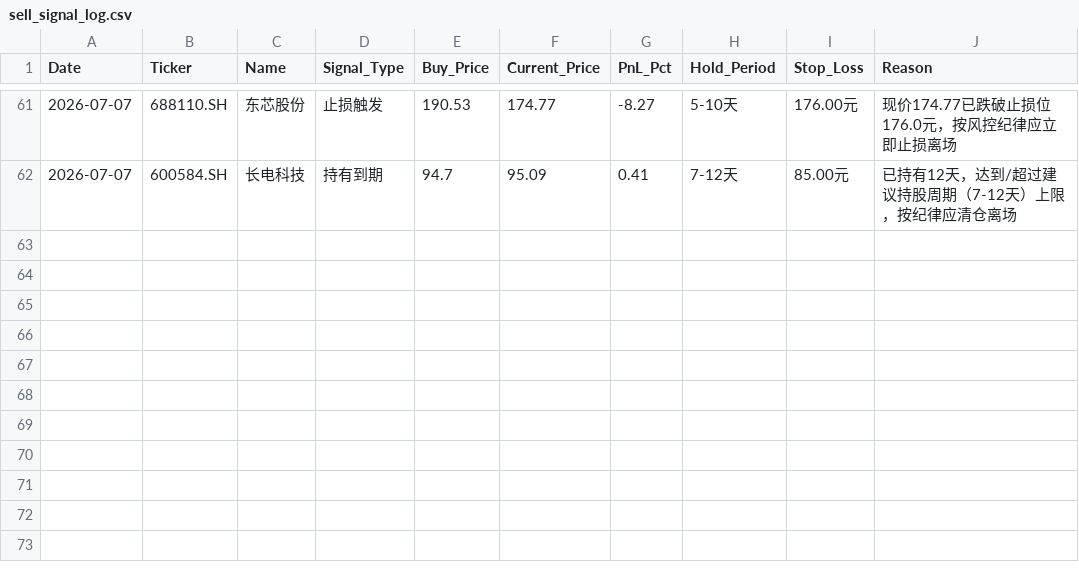
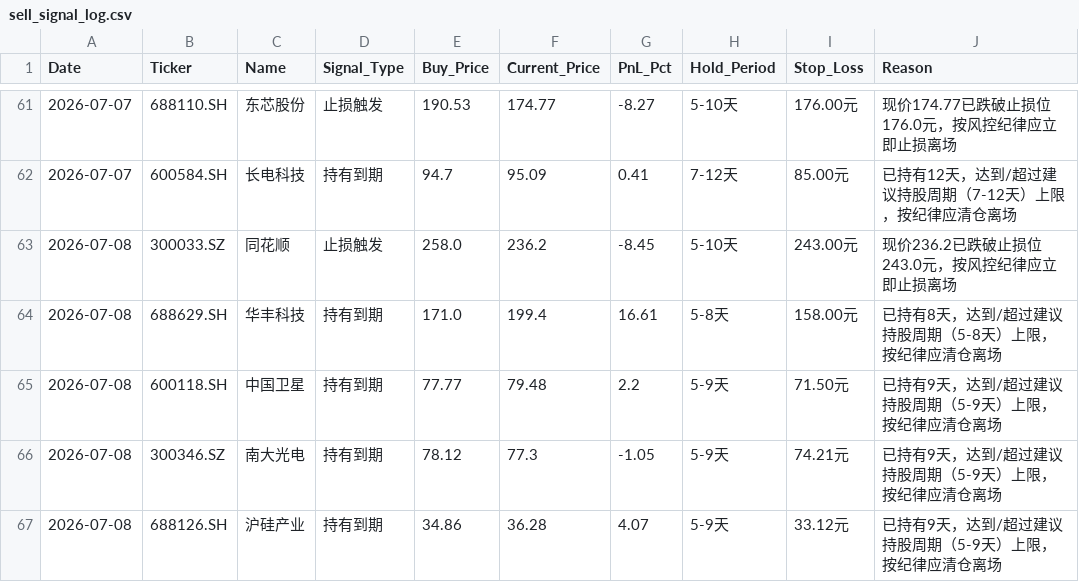
Before and after one commit to wijouyang-lab/a, a CSV file: sell_signal_log.csv, drawn as a sheet; only a part is shown, gaps mark what is left out; the diff names each change by its address in the sheet, - before the commit and + after, or states it on an @@ line.

```diff
--- a/sell_signal_log.csv
+++ b/sell_signal_log.csv
+row 63: 2026-07-08 | 300033.SZ | 同花顺 | 止损触发 | 258.0 | 236.2 | -8.45 | 5-10天 | 243.00元 | 现价236.2已跌破止损位243.0元，按风控纪律应立即止损离场
+row 64: 2026-07-08 | 688629.SH | 华丰科技 | 持有到期 | 171.0 | 199.4 | 16.61 | 5-8天 | 158.00元 | 已持有8天，达到/超过建议持股周期（5-8天）上限，按纪律应清仓离场
+row 65: 2026-07-08 | 600118.SH | 中国卫星 | 持有到期 | 77.77 | 79.48 | 2.2 | 5-9天 | 71.50元 | 已持有9天，达到/超过建议持股周期（5-9天）上限，按纪律应清仓离场
+row 66: 2026-07-08 | 300346.SZ | 南大光电 | 持有到期 | 78.12 | 77.3 | -1.05 | 5-9天 | 74.21元 | 已持有9天，达到/超过建议持股周期（5-9天）上限，按纪律应清仓离场
+row 67: 2026-07-08 | 688126.SH | 沪硅产业 | 持有到期 | 34.86 | 36.28 | 4.07 | 5-9天 | 33.12元 | 已持有9天，达到/超过建议持股周期（5-9天）上限，按纪律应清仓离场
```
Also changed, not shown: review_history.csv, trade_history.csv, 1 other file.
